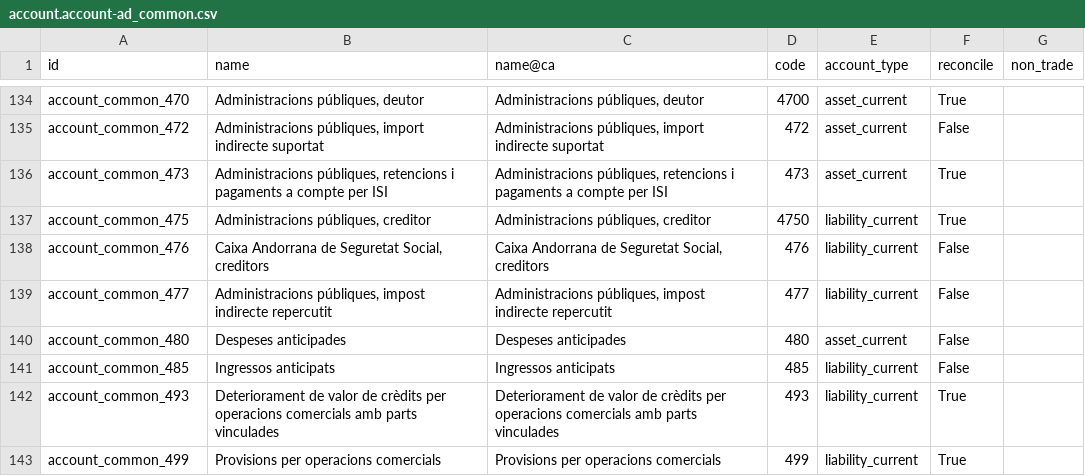
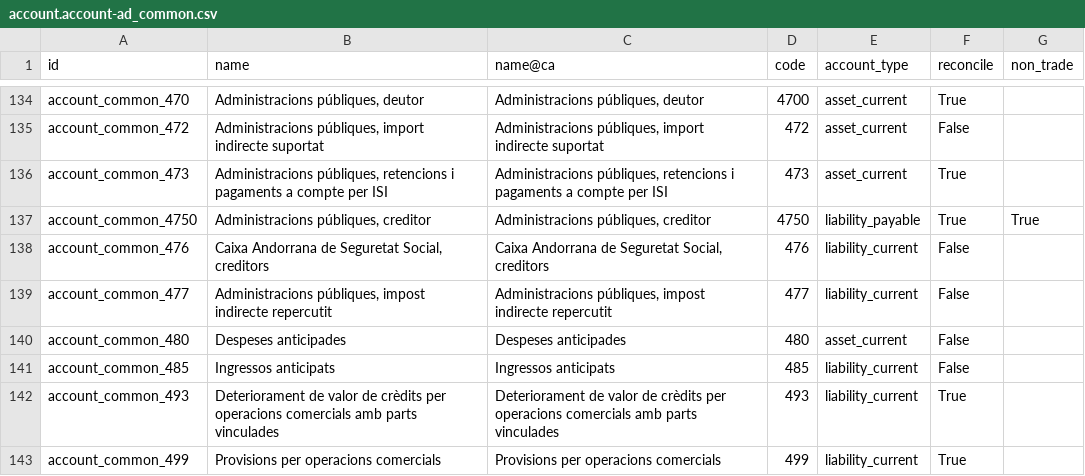
Before and after one commit to Level4Tech/l10n-andorra, a CSV file: l10n_ad/data/template/account.account-ad_common.csv, drawn as a sheet; only a part is shown, gaps mark what is left out.

```diff
--- a/l10n_ad/data/template/account.account-ad_common.csv
+++ b/l10n_ad/data/template/account.account-ad_common.csv
@@ -136,3 +136,3 @@ account_common_472,"Administracions públiques, import indirecte suportat","Admi
 account_common_473,"Administracions públiques, retencions i pagaments a compte per ISI","Administracions públiques, retencions i pagaments a compte per ISI",473,asset_current,True,
-account_common_475,"Administracions públiques, creditor","Administracions públiques, creditor",4750,liability_current,True,
+account_common_4750,"Administracions públiques, creditor","Administracions públiques, creditor",4750,liability_payable,True,True
 account_common_476,"Caixa Andorrana de Seguretat Social, creditors","Caixa Andorrana de Seguretat Social, creditors",476,liability_current,False,
```
Also changed, not shown: l10n_ad/data/template/account.tax-ad_common.csv.
